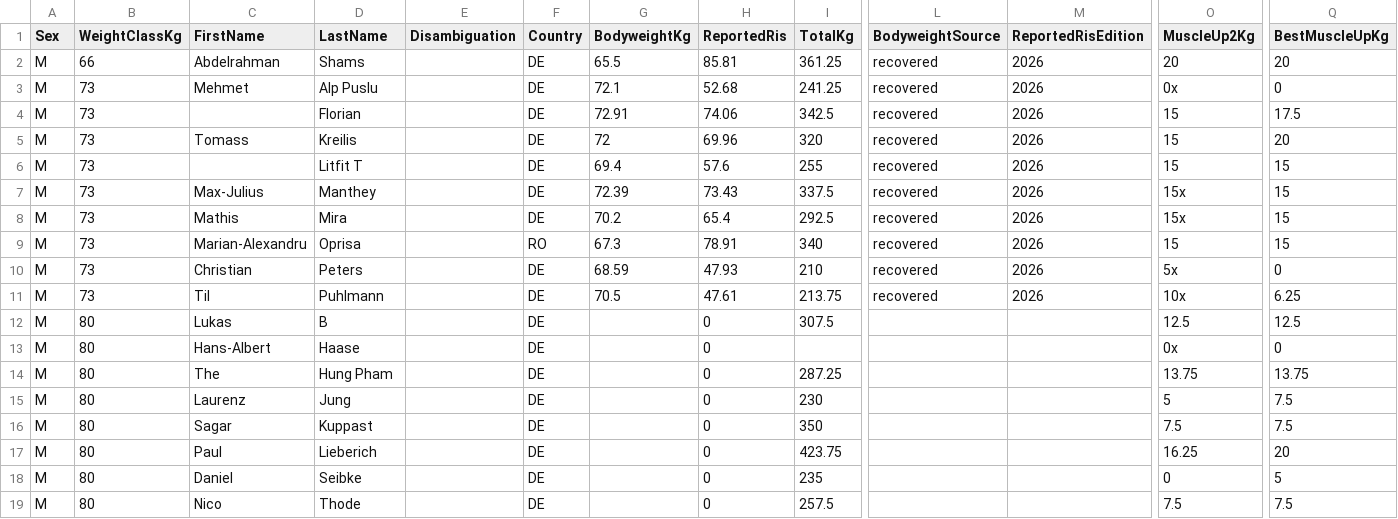
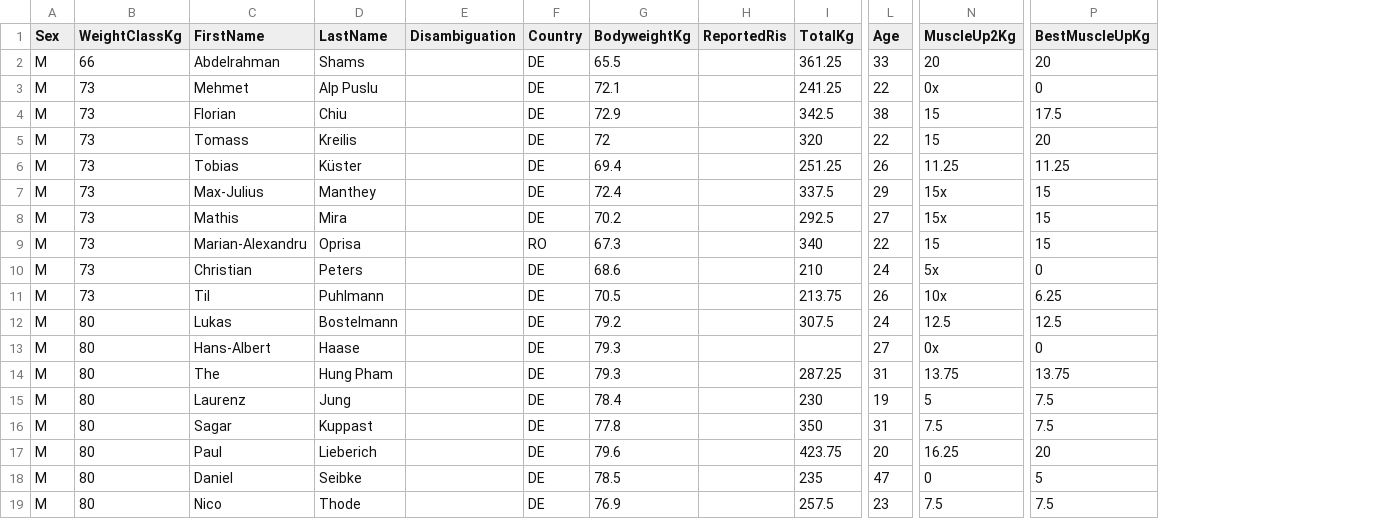
Before and after one commit to openstreetlifting/openstreetlifting, a CSV file: backend/data/competitions/dcsv/2026/dcsv-norddeutsche-meisterschaft-2026/entries.csv, drawn as a sheet; only a part is shown, gaps mark what is left out; removed rows and columns are numbered as before the commit, all else as after; the diff covers the shown part only; the diff names each change by its address in the sheet, - before the commit and + after, or states it on an @@ line.

Commit message:
fix(data): re-import DCSV NDM 2026 from the federation sheet
The first import came from the FinalRep app. The DCSV result sheet is the
reference: the top men's class is +94 kg, not +101 kg, bodyweights are
reported for every athlete, and six names were truncated (Florian Chiu,
Tobias Küster, Lukas Bostelmann, Michal Jan Szczechura, Onur Yücel, Daina
Vorberg). Tobias Küster's second muscle-up was 11.25 kg (total 251.25),
Bosse Reglitzki missed his first pull-up and Laura-Celine Clasen made
2.5 kg on her second muscle-up. Ages come from the sheet.

Missed attempts the sheet leaves blank keep the FinalRep weight.

```diff
--- a/backend/data/competitions/dcsv/2026/dcsv-norddeutsche-meisterschaft-2026/entries.csv
+++ b/backend/data/competitions/dcsv/2026/dcsv-norddeutsche-meisterschaft-2026/entries.csv
-column L (BodyweightSource), rows 2-11: all recovered
-column M (ReportedRisEdition), rows 2-11: all 2026
+column L (Age), rows 2-19: 33 | 22 | 38 | 22 | 26 | 29 | 27 | 22 | 24 | 26 | 24 | 27 | 31 | 19 | 31 | 20 | 47 | 23
-H2 (ReportedRis): 85.81
+H2 (ReportedRis): (empty)
-H3 (ReportedRis): 52.68
+H3 (ReportedRis): (empty)
-C4 (FirstName): (empty)
+C4 (FirstName): Florian
-D4 (LastName): Florian
+D4 (LastName): Chiu
-G4 (BodyweightKg): 72.91
+G4 (BodyweightKg): 72.9
-H4 (ReportedRis): 74.06
+H4 (ReportedRis): (empty)
-H5 (ReportedRis): 69.96
+H5 (ReportedRis): (empty)
-C6 (FirstName): (empty)
+C6 (FirstName): Tobias
-D6 (LastName): Litfit T
+D6 (LastName): Küster
-H6 (ReportedRis): 57.6
+H6 (ReportedRis): (empty)
-I6 (TotalKg): 255
+I6 (TotalKg): 251.25
-N6 (MuscleUp2Kg): 15
+N6 (MuscleUp2Kg): 11.25
-P6 (BestMuscleUpKg): 15
+P6 (BestMuscleUpKg): 11.25
-G7 (BodyweightKg): 72.39
+G7 (BodyweightKg): 72.4
-H7 (ReportedRis): 73.43
+H7 (ReportedRis): (empty)
-H8 (ReportedRis): 65.4
+H8 (ReportedRis): (empty)
-H9 (ReportedRis): 78.91
+H9 (ReportedRis): (empty)
-G10 (BodyweightKg): 68.59
+G10 (BodyweightKg): 68.6
-H10 (ReportedRis): 47.93
+H10 (ReportedRis): (empty)
-H11 (ReportedRis): 47.61
+H11 (ReportedRis): (empty)
-D12 (LastName): B
+D12 (LastName): Bostelmann
-G12 (BodyweightKg): (empty)
+G12 (BodyweightKg): 79.2
-H12:H19 (ReportedRis): 0
+H12:H19 (ReportedRis): (empty)
-G13:G14 (BodyweightKg): (empty)
+G13:G14 (BodyweightKg): 79.3
-G15 (BodyweightKg): (empty)
+G15 (BodyweightKg): 78.4
-G16 (BodyweightKg): (empty)
+G16 (BodyweightKg): 77.8
-G17 (BodyweightKg): (empty)
+G17 (BodyweightKg): 79.6
-G18 (BodyweightKg): (empty)
+G18 (BodyweightKg): 78.5
-G19 (BodyweightKg): (empty)
+G19 (BodyweightKg): 76.9
```
Also changed, not shown: 37 edited cells elsewhere in this file, 1 other file.
